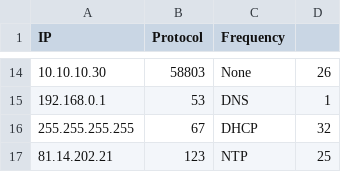
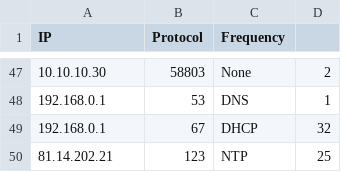
Before and after one commit to AlmightyWishPig/3rdProject, a CSV file: results/protocols_used/protcols_used001a2203cbbe.csv, drawn as a sheet; only a part is shown, gaps mark what is left out; addresses are those after the commit; the diff covers the shown part only; the diff names each change by its address in the sheet, - before the commit and + after, or states it on an @@ line.

```diff
--- a/results/protocols_used/protcols_used001a2203cbbe.csv
+++ b/results/protocols_used/protcols_used001a2203cbbe.csv
-D47: 26
+D47: 2
-A49 (IP): 255.255.255.255
+A49 (IP): 192.168.0.1
```
Also changed, not shown: 33 added rows and 1 edited cell elsewhere in this file, results/protocols_used/protcols_used1c5f2baafd4e.csv, results/protocols_used/protcols_usedaccf23623c6e.csv, 9 other files.
